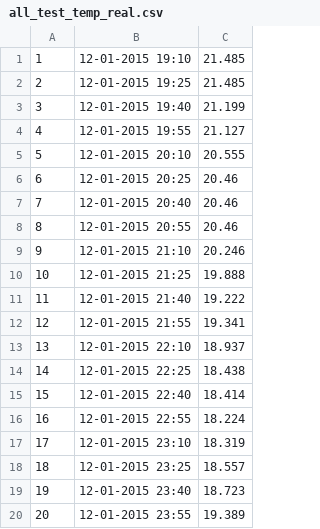
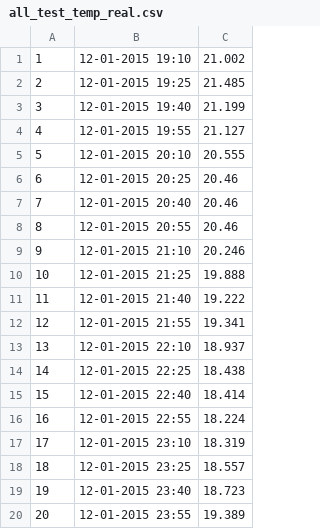
Before and after one commit to biplobiborah72/bip, a CSV file: all_test_temp_real.csv, drawn as a sheet.

Commit message:
Update all_test_temp_real.csv

```diff
--- a/all_test_temp_real.csv
+++ b/all_test_temp_real.csv
@@ -1,2 +1,2 @@
-1,12-01-2015 19:10,21.485
+1,12-01-2015 19:10,21.002
 2,12-01-2015 19:25,21.485
```
